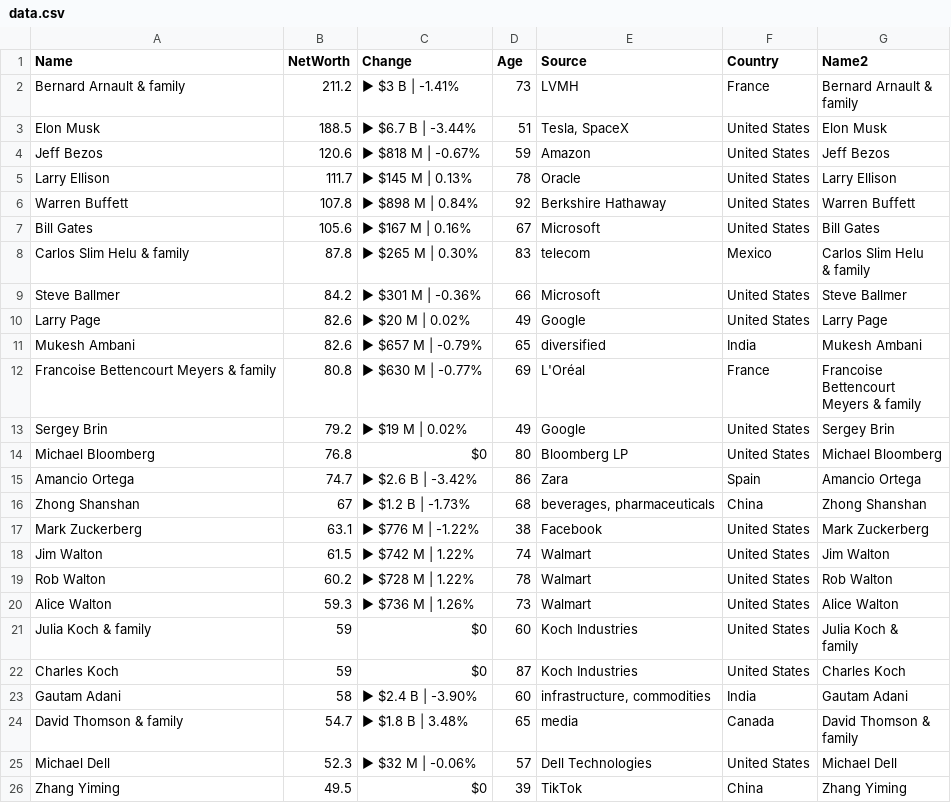
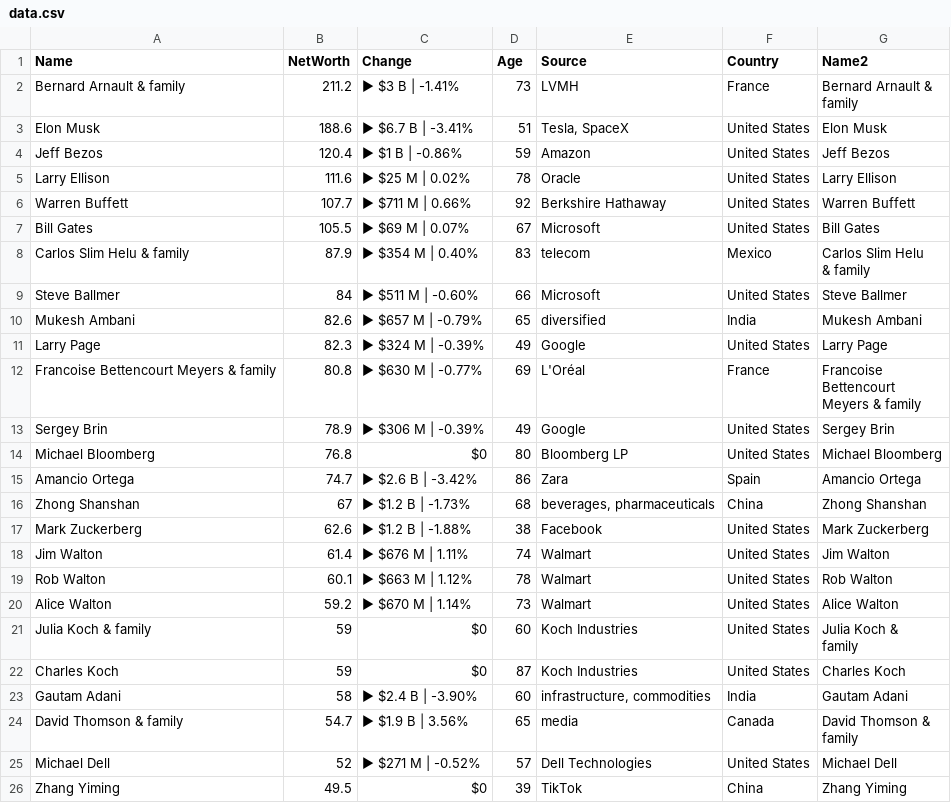
Before and after one commit to ckr4/bnaires, a CSV file: bnaires/data.csv, drawn as a sheet.

Commit message:
update bnaires

```diff
--- a/bnaires/data.csv
+++ b/bnaires/data.csv
@@ -3,12 +3,12 @@
 family"
-"Elon Musk",188.5,"▶ $6.7 B | -3.44%",51,"Tesla, SpaceX","United States","Elon Musk"
-"Jeff Bezos",120.6,"▶ $818 M | -0.67%",59,"Amazon","United States","Jeff Bezos"
-"Larry Ellison",111.7,"▶ $145 M | 0.13%",78,"Oracle","United States","Larry Ellison"
-"Warren Buffett",107.8,"▶ $898 M | 0.84%",92,"Berkshire Hathaway","United States","Warren Buffett"
-"Bill Gates",105.6,"▶ $167 M | 0.16%",67,"Microsoft","United States","Bill Gates"
-"Carlos Slim Helu & family",87.8,"▶ $265 M | 0.30%",83,"telecom","Mexico","Carlos Slim Helu
-& family"
-"Steve Ballmer",84.2,"▶ $301 M | -0.36%",66,"Microsoft","United States","Steve Ballmer"
-"Larry Page",82.6,"▶ $20 M | 0.02%",49,"Google","United States","Larry Page"
+"Elon Musk",188.6,"▶ $6.7 B | -3.41%",51,"Tesla, SpaceX","United States","Elon Musk"
+"Jeff Bezos",120.4,"▶ $1 B | -0.86%",59,"Amazon","United States","Jeff Bezos"
+"Larry Ellison",111.6,"▶ $25 M | 0.02%",78,"Oracle","United States","Larry Ellison"
+"Warren Buffett",107.7,"▶ $711 M | 0.66%",92,"Berkshire Hathaway","United States","Warren Buffett"
+"Bill Gates",105.5,"▶ $69 M | 0.07%",67,"Microsoft","United States","Bill Gates"
+"Carlos Slim Helu & family",87.9,"▶ $354 M | 0.40%",83,"telecom","Mexico","Carlos Slim Helu
+& family"
+"Steve Ballmer",84,"▶ $511 M | -0.60%",66,"Microsoft","United States","Steve Ballmer"
 "Mukesh Ambani",82.6,"▶ $657 M | -0.79%",65,"diversified","India","Mukesh Ambani"
+"Larry Page",82.3,"▶ $324 M | -0.39%",49,"Google","United States","Larry Page"
 "Francoise Bettencourt Meyers & family",80.8,"▶ $630 M | -0.77%",69,"L'Oréal","France","Francoise
@@ -16,3 +16,3 @@ Bettencourt
 Meyers & family"
-"Sergey Brin",79.2,"▶ $19 M | 0.02%",49,"Google","United States","Sergey Brin"
+"Sergey Brin",78.9,"▶ $306 M | -0.39%",49,"Google","United States","Sergey Brin"
 "Michael Bloomberg",76.8,"$0",80,"Bloomberg LP","United States","Michael Bloomberg"
@@ -20,6 +20,6 @@ Meyers & family"
 "Zhong Shanshan",67,"▶ $1.2 B | -1.73%",68,"beverages, pharmaceuticals","China","Zhong Shanshan"
-"Mark Zuckerberg",63.1,"▶ $776 M | -1.22%",38,"Facebook","United States","Mark Zuckerberg"
-"Jim Walton",61.5,"▶ $742 M | 1.22%",74,"Walmart","United States","Jim Walton"
-"Rob Walton",60.2,"▶ $728 M | 1.22%",78,"Walmart","United States","Rob Walton"
-"Alice Walton",59.3,"▶ $736 M | 1.26%",73,"Walmart","United States","Alice Walton"
+"Mark Zuckerberg",62.6,"▶ $1.2 B | -1.88%",38,"Facebook","United States","Mark Zuckerberg"
+"Jim Walton",61.4,"▶ $676 M | 1.11%",74,"Walmart","United States","Jim Walton"
+"Rob Walton",60.1,"▶ $663 M | 1.12%",78,"Walmart","United States","Rob Walton"
+"Alice Walton",59.2,"▶ $670 M | 1.14%",73,"Walmart","United States","Alice Walton"
 "Julia Koch & family",59,"$0",60,"Koch Industries","United States","Julia Koch &
@@ -28,5 +28,5 @@ family"
 "Gautam Adani",58,"▶ $2.4 B | -3.90%",60,"infrastructure, commodities","India","Gautam Adani"
-"David Thomson & family",54.7,"▶ $1.8 B | 3.48%",65,"media","Canada","David Thomson &
-family"
-"Michael Dell",52.3,"▶ $32 M | -0.06%",57,"Dell Technologies","United States","Michael Dell"
+"David Thomson & family",54.7,"▶ $1.9 B | 3.56%",65,"media","Canada","David Thomson &
+family"
+"Michael Dell",52,"▶ $271 M | -0.52%",57,"Dell Technologies","United States","Michael Dell"
 "Zhang Yiming",49.5,"$0",39,"TikTok","China","Zhang Yiming"
```
Also changed, not shown: 1 other file.
